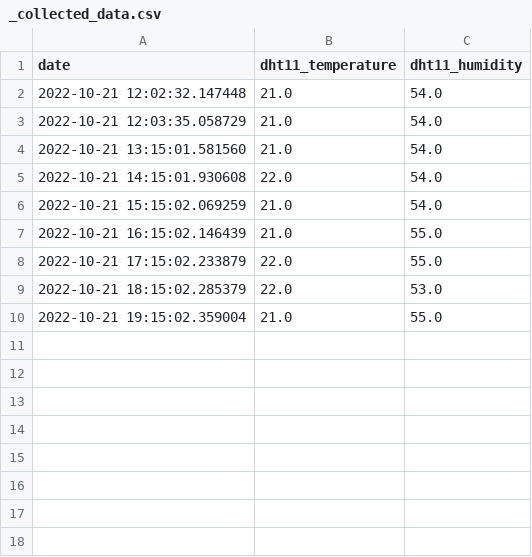
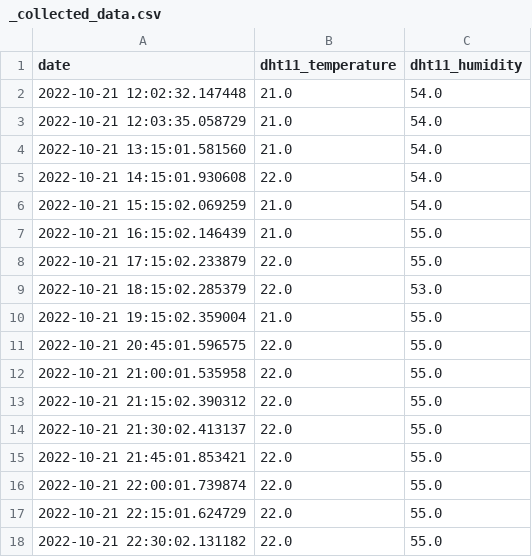
Before and after one commit to marcello-a/raspberry-pi-dht11-website, a CSV file: _collected_data.csv, drawn as a sheet.

Commit message:
first commit

```diff
--- a/_collected_data.csv
+++ b/_collected_data.csv
@@ -10 +10,9 @@ date,dht11_temperature,dht11_humidity
 2022-10-21 19:15:02.359004,21.0,55.0
+2022-10-21 20:45:01.596575,22.0,55.0
+2022-10-21 21:00:01.535958,22.0,55.0
+2022-10-21 21:15:02.390312,22.0,55.0
+2022-10-21 21:30:02.413137,22.0,55.0
+2022-10-21 21:45:01.853421,22.0,55.0
+2022-10-21 22:00:01.739874,22.0,55.0
+2022-10-21 22:15:01.624729,22.0,55.0
+2022-10-21 22:30:02.131182,22.0,55.0
```
